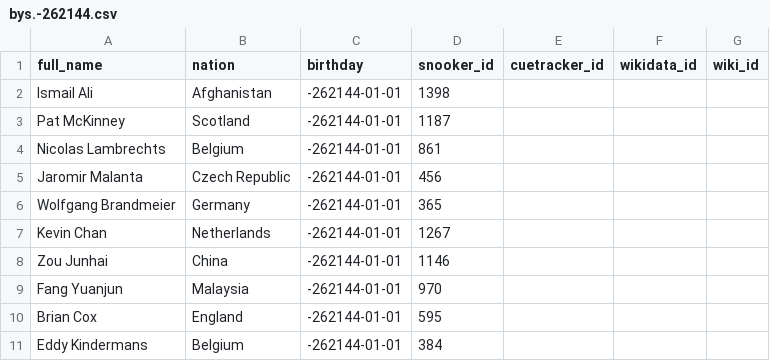
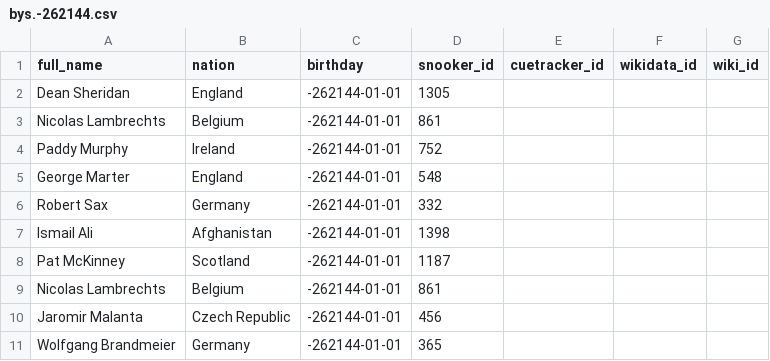
Before and after one commit to dreamerminsk/wiki-langs, a CSV file: players/bys.-262144.csv, drawn as a sheet; only a part is shown; the shorter side is filled out with more unchanged rows; the diff names each change by its address in the sheet, - before the commit and + after, or states it on an @@ line.

Commit message:
update csv tables

```diff
--- a/players/bys.-262144.csv
+++ b/players/bys.-262144.csv
+row 2: Dean Sheridan | England | -262144-01-01 | 1305
+row 3: Nicolas Lambrechts | Belgium | -262144-01-01 | 861
+row 4: Paddy Murphy | Ireland | -262144-01-01 | 752
+row 5: George Marter | England | -262144-01-01 | 548
+row 6: Robert Sax | Germany | -262144-01-01 | 332
```
Also changed, not shown: players/bys.1991.csv.
